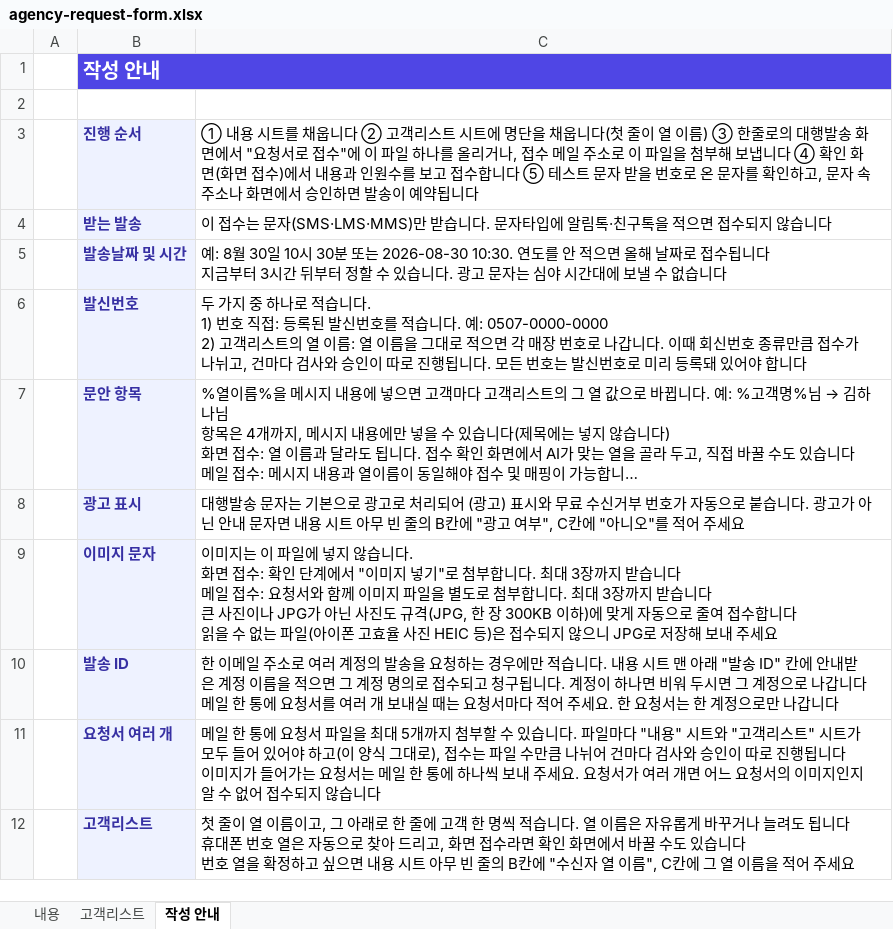
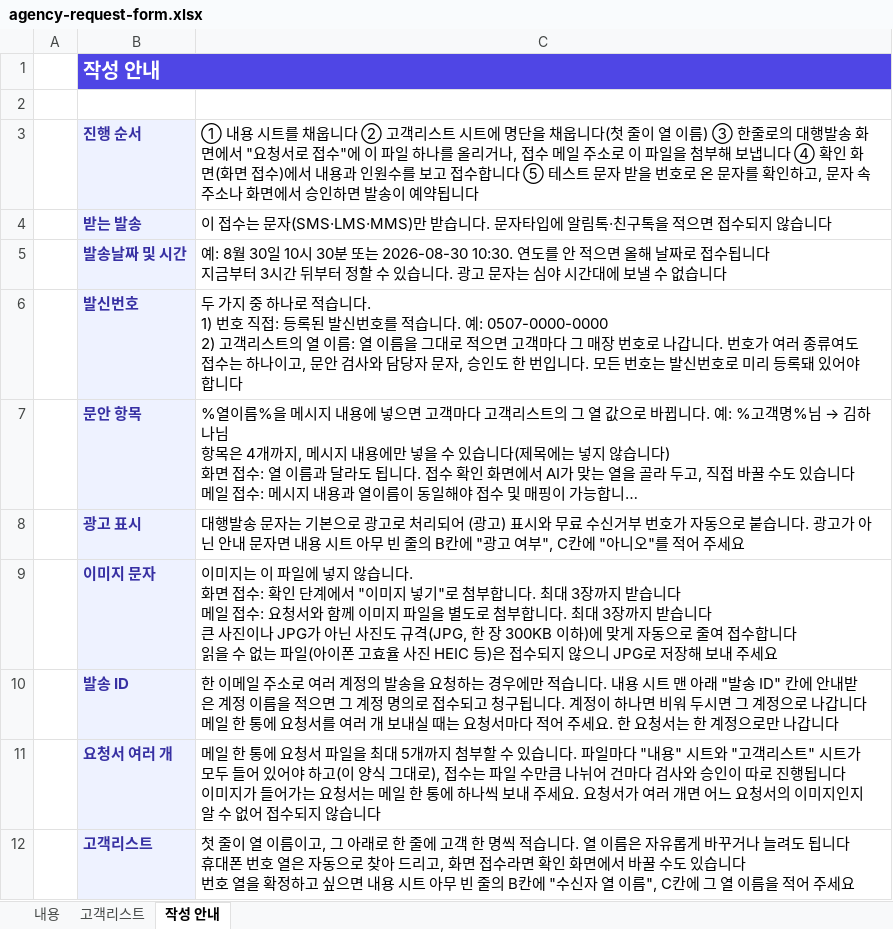
Before and after one commit to hoyun5295-ctrl/TargetupAI, an Excel workbook: packages/frontend/public/agency-request-form.xlsx, sheet 작성 안내, drawn as a sheet; long unchanged cells end in …; values as stored, in another font and other column widths than the file's, no borders; the diff names each change by its address in the sheet, - before the commit and + after, or states it on an @@ line.

Commit message:
0912 대행발송 접수 2건 - 회신번호 달라도 접수 하나(수신자별 번호 적재·발송 직전 등록 재검증), 적재를 DB 안 복사로 전환해 행수 상한 전량 제거(접수 3만·파서 6만), 크기 상한 두 입구 50MB 통일(DDL 1컬럼 실행완료)

```diff
--- a/packages/frontend/public/agency-request-form.xlsx (sheet 작성 안내)
+++ b/packages/frontend/public/agency-request-form.xlsx (sheet 작성 안내)
-C6: …적으면 각 매장 번호로 나갑니다. 이때 회신번호 종류만큼 접수가 나뉘고, 건마다 검사와 승인이 따로 진행됩니다. 모…
+C6: …적으면 고객마다 그 매장 번호로 나갑니다. 번호가 여러 종류여도 접수는 하나이고, 문안 검사와 담당자 문자, 승인도 한 번입니다. 모…
```
Also changed, not shown: 17 other files.
